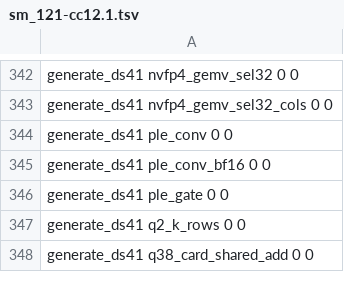
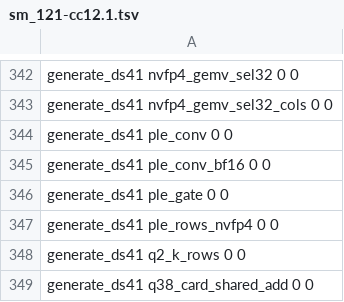
Before and after one commit to juliankang4/bloomery, a TSV file: tools/ref/ptx-shapes/sm_121-cc12.1.tsv, drawn as a sheet; only a part is shown, gaps mark what is left out.

```diff
--- a/tools/ref/ptx-shapes/sm_121-cc12.1.tsv
+++ b/tools/ref/ptx-shapes/sm_121-cc12.1.tsv
@@ -346,2 +346,3 @@ generate_ds41   ple_conv_bf16                            0           0
 generate_ds41   ple_gate                                 0           0
+generate_ds41   ple_rows_nvfp4                           0           0
 generate_ds41   q2_k_rows                                0           0
```
Also changed, not shown: tools/ref/ptx-shapes.tsv, tools/ref/ptx-shapes/sm_121a-cc12.1.tsv, 11 other files.
